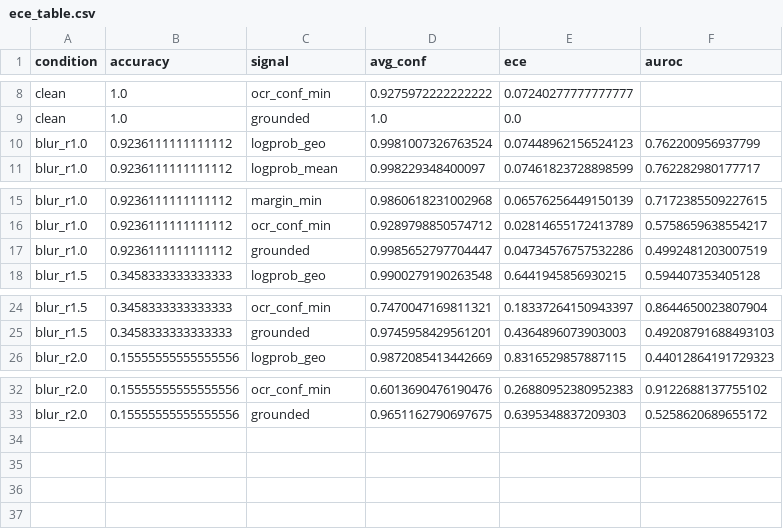
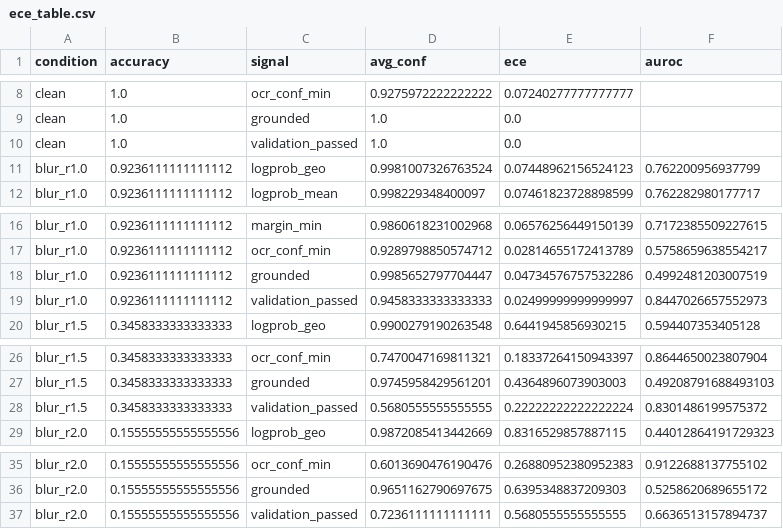
Before and after one commit to apurvasharan17/Docutrust, a CSV file: results/ece_table.csv, drawn as a sheet; only a part is shown, gaps mark what is left out; the diff names each change by its address in the sheet, - before the commit and + after, or states it on an @@ line.

Commit message:
Signal: validation rules incl. null-with-visible-label check

```diff
--- a/results/ece_table.csv
+++ b/results/ece_table.csv
+row 10: clean | 1.0 | validation_passed | 1.0 | 0.0
+row 19: blur_r1.0 | 0.9236111111111112 | validation_passed | 0.9458333333333333 | 0.02499999999999997 | 0.8447026657552973
+row 28: blur_r1.5 | 0.3458333333333333 | validation_passed | 0.5680555555555555 | 0.22222222222222224 | 0.8301486199575372
+row 37: blur_r2.0 | 0.15555555555555556 | validation_passed | 0.7236111111111111 | 0.5680555555555555 | 0.6636513157894737
```
Also changed, not shown: 4 other files.
